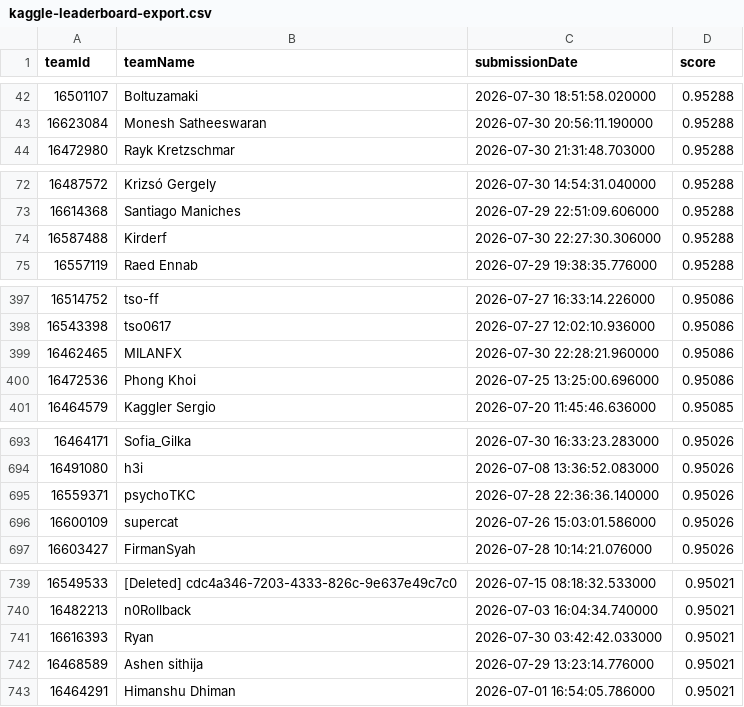
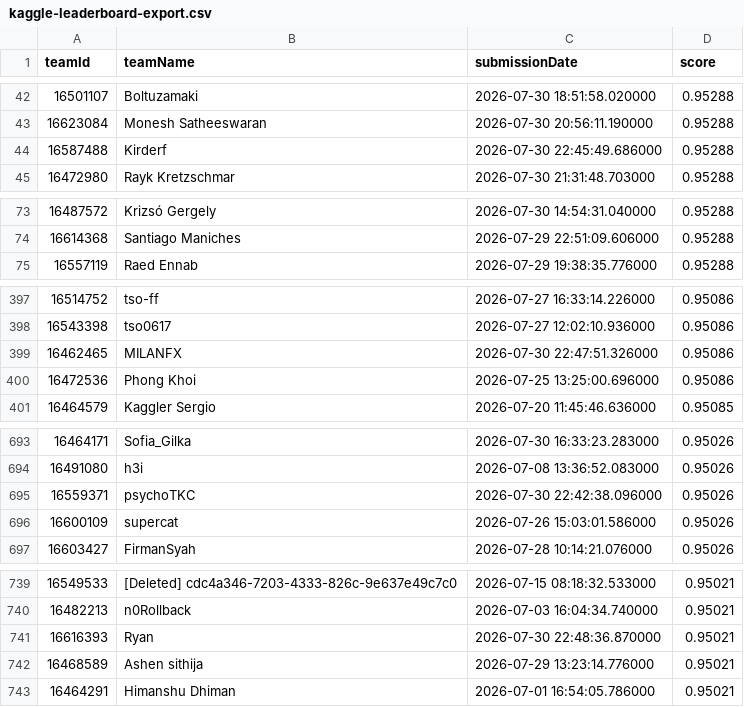
Before and after one commit to gperdrizet/student-health-risk, a CSV file: data/kaggle/kaggle-leaderboard-export.csv, drawn as a sheet; only a part is shown, gaps mark what is left out; the diff covers the shown part only.

```diff
--- a/data/kaggle/kaggle-leaderboard-export.csv
+++ b/data/kaggle/kaggle-leaderboard-export.csv
@@ -43,2 +43,3 @@ teamId,teamName,submissionDate,score
 16623084,Monesh Satheeswaran,2026-07-30 20:56:11.190000,0.95288
+16587488,Kirderf,2026-07-30 22:45:49.686000,0.95288
 16472980,Rayk Kretzschmar,2026-07-30 21:31:48.703000,0.95288
@@ -73,3 +74,2 @@ teamId,teamName,submissionDate,score
 16614368,Santiago Maniches,2026-07-29 22:51:09.606000,0.95288
-16587488,Kirderf,2026-07-30 22:27:30.306000,0.95288
 16557119,Raed Ennab,2026-07-29 19:38:35.776000,0.95288
@@ -398,3 +398,3 @@ teamId,teamName,submissionDate,score
 16543398,tso0617,2026-07-27 12:02:10.936000,0.95086
-16462465,MILANFX,2026-07-30 22:28:21.960000,0.95086
+16462465,MILANFX,2026-07-30 22:47:51.326000,0.95086
 16472536,Phong Khoi,2026-07-25 13:25:00.696000,0.95086
@@ -694,3 +694,3 @@ teamId,teamName,submissionDate,score
 16491080,h3i,2026-07-08 13:36:52.083000,0.95026
-16559371,psychoTKC,2026-07-28 22:36:36.140000,0.95026
+16559371,psychoTKC,2026-07-30 22:42:38.096000,0.95026
 16600109,supercat,2026-07-26 15:03:01.586000,0.95026
@@ -740,3 +740,3 @@ teamId,teamName,submissionDate,score
 16482213,n0Rollback,2026-07-03 16:04:34.740000,0.95021
-16616393,Ryan,2026-07-30 03:42:42.033000,0.95021
+16616393,Ryan,2026-07-30 22:48:36.870000,0.95021
 16468589,Ashen sithija,2026-07-29 13:23:14.776000,0.95021
```
Also changed, not shown: 2 edited cells elsewhere in this file, data/kaggle/kaggle-submissions-export.csv, 2 other files.
